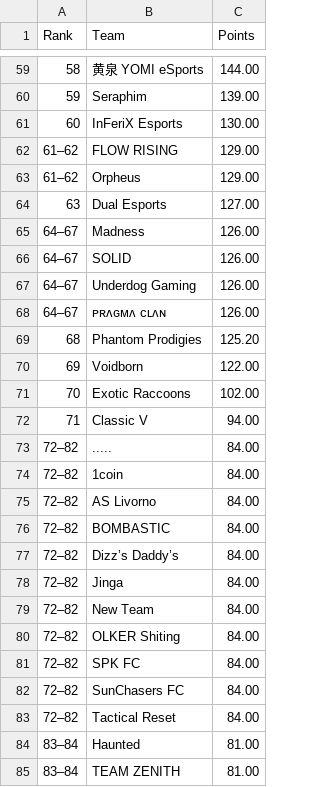
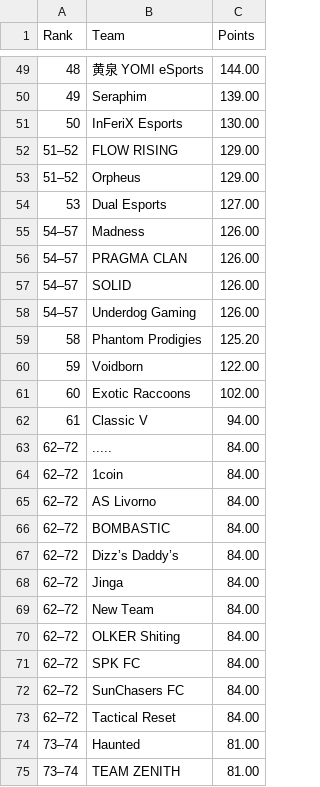
Before and after one commit to MedAzizTousli/rmhq-bot, a CSV file: leaderboard/output/leaderboard_aggregated.csv, drawn as a sheet; only a part is shown, gaps mark what is left out; the diff covers the shown part only.

```diff
--- a/leaderboard/output/leaderboard_aggregated.csv
+++ b/leaderboard/output/leaderboard_aggregated.csv
@@ -59,27 +49,27 @@ Rank,Team,Points
-58,黄泉 YOMI eSports,144.00
-59,Seraphim,139.00
-60,InFeriX Esports,130.00
-61–62,FLOW RISING,129.00
-61–62,Orpheus,129.00
-63,Dual Esports,127.00
-64–67,Madness,126.00
-64–67,SOLID,126.00
-64–67,Underdog Gaming,126.00
-64–67,ᴘʀʌɢᴍʌ ᴄʟʌɴ,126.00
-68,Phantom Prodigies,125.20
-69,Voidborn,122.00
-70,Exotic Raccoons,102.00
-71,Classic V,94.00
-72–82,.....,84.00
-72–82,1coin,84.00
-72–82,AS Livorno,84.00
-72–82,BOMBASTIC,84.00
-72–82,Dizz’s Daddy’s,84.00
-72–82,Jinga,84.00
-72–82,New Team,84.00
-72–82,OLKER Shiting,84.00
-72–82,SPK FC,84.00
-72–82,SunChasers FC,84.00
-72–82,Tactical Reset,84.00
-83–84,Haunted,81.00
-83–84,TEAM ZENITH,81.00
+48,黄泉 YOMI eSports,144.00
+49,Seraphim,139.00
+50,InFeriX Esports,130.00
+51–52,FLOW RISING,129.00
+51–52,Orpheus,129.00
+53,Dual Esports,127.00
+54–57,Madness,126.00
+54–57,PRAGMA CLAN,126.00
+54–57,SOLID,126.00
+54–57,Underdog Gaming,126.00
+58,Phantom Prodigies,125.20
+59,Voidborn,122.00
+60,Exotic Raccoons,102.00
+61,Classic V,94.00
+62–72,.....,84.00
+62–72,1coin,84.00
+62–72,AS Livorno,84.00
+62–72,BOMBASTIC,84.00
+62–72,Dizz’s Daddy’s,84.00
+62–72,Jinga,84.00
+62–72,New Team,84.00
+62–72,OLKER Shiting,84.00
+62–72,SPK FC,84.00
+62–72,SunChasers FC,84.00
+62–72,Tactical Reset,84.00
+73–74,Haunted,81.00
+73–74,TEAM ZENITH,81.00
```
Also changed, not shown: 5 added rows, 17 removed rows and 82 edited cells elsewhere in this file, 8 other files.
